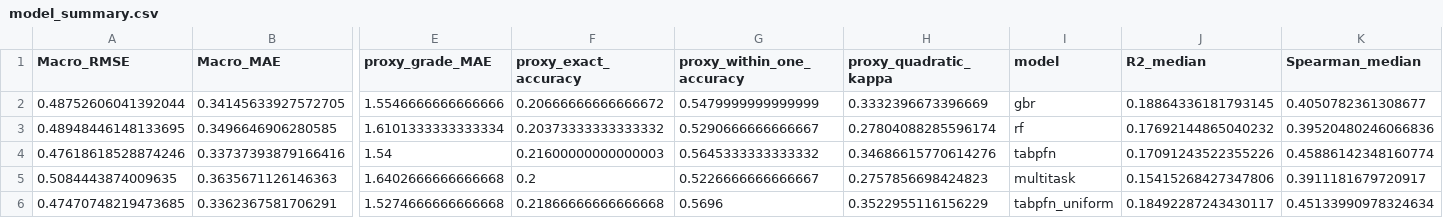
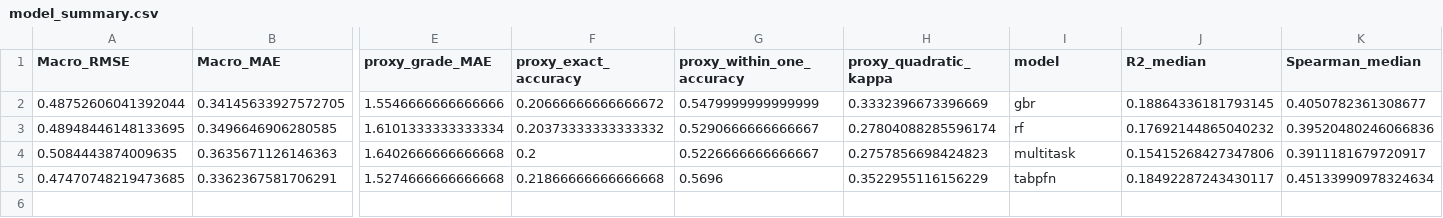
Before and after one commit to Malodys/matho-rtri-mind-2026, a CSV file: data/processed/q1_tabpfn_final/model_summary.csv, drawn as a sheet; only a part is shown, gaps mark what is left out; removed rows and columns are numbered as before the commit, all else as after; rows hold the shown columns only; the diff names each change by its address in the sheet, - before the commit and + after, or states it on an @@ line.

```diff
--- a/data/processed/q1_tabpfn_final/model_summary.csv
+++ b/data/processed/q1_tabpfn_final/model_summary.csv
-row 4: 0.47618618528874246 | 0.33737393879166416 | 1.54 | 0.21600000000000003 | 0.5645333333333332 | 0.34686615770614276 | tabpfn | 0.17091243522355226 | 0.45886142348160774
-I5 (model): tabpfn_uniform
+I5 (model): tabpfn
```
Also changed, not shown: data/processed/q1_tabpfn_final/combined_summary.csv, data/processed/q1_tabpfn_final/comparison.csv, 14 other files.
